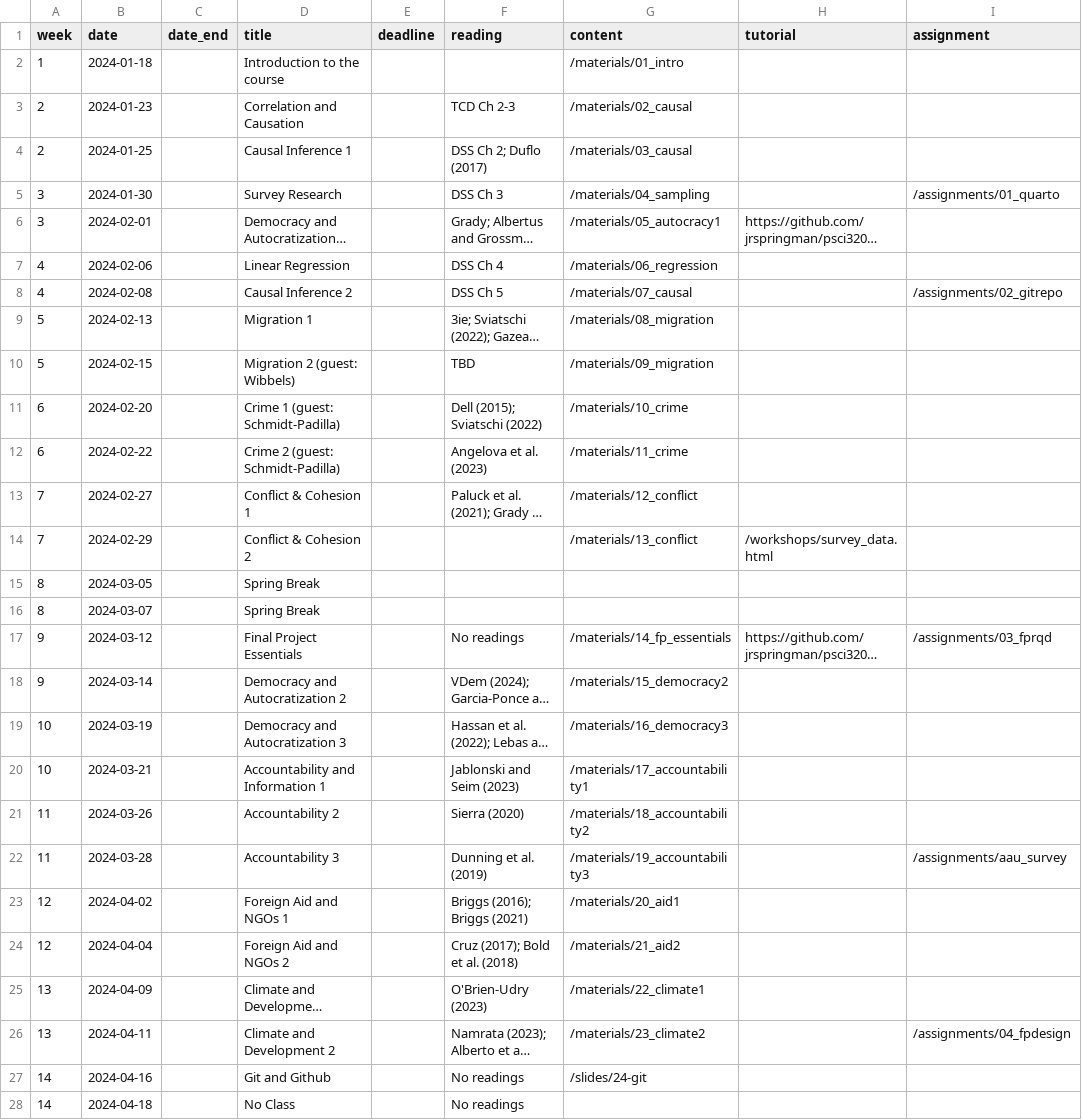
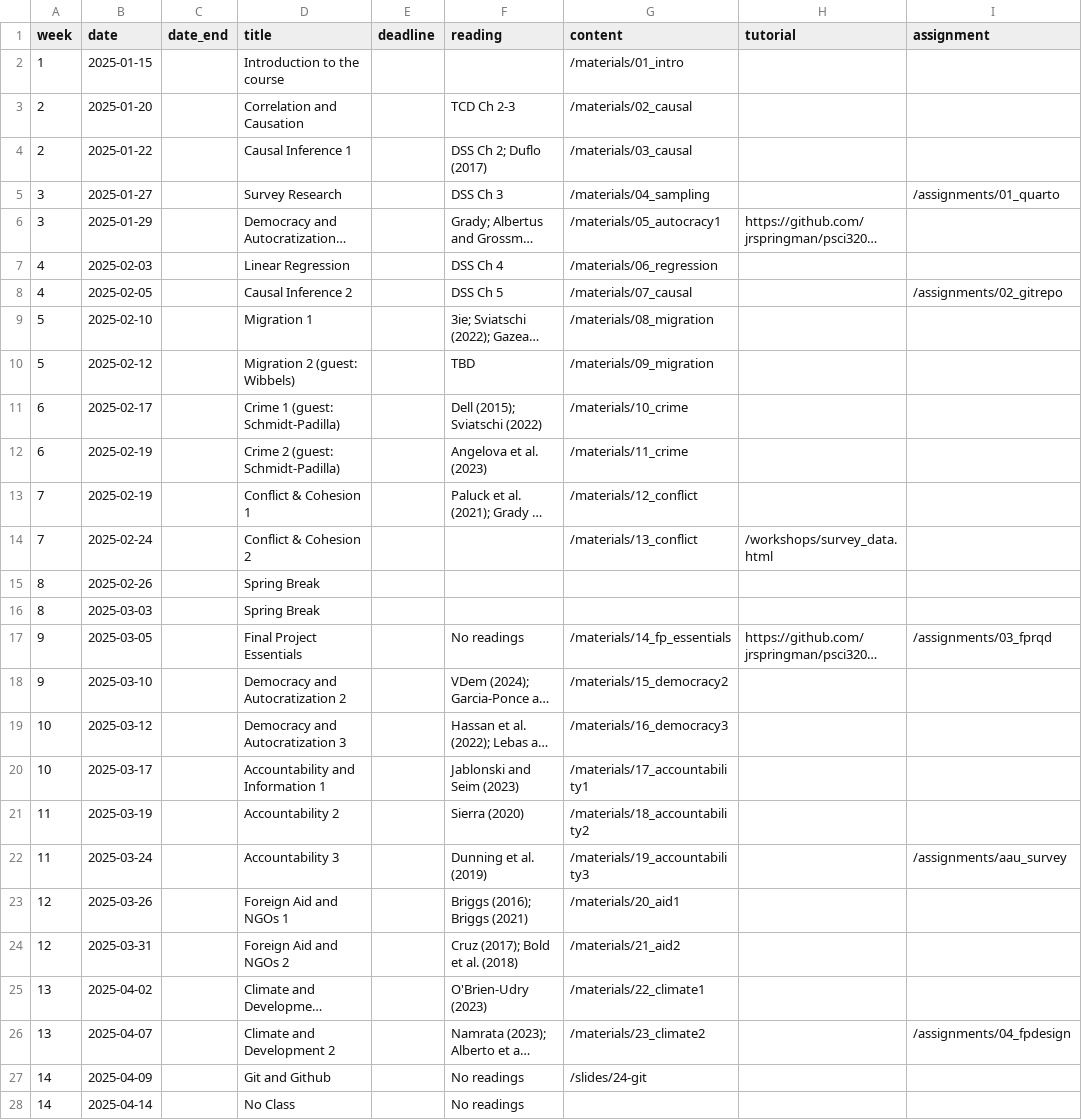
Before and after one commit to jrspringman/psci3200-globaldev, a CSV file: data/schedule.csv, drawn as a sheet; only a part is shown; long unchanged cells end in …; the diff covers the shown part only; the diff names each change by its address in the sheet, - before the commit and + after, or states it on an @@ line.

```diff
--- a/data/schedule.csv
+++ b/data/schedule.csv
-B2 (date): 2024-01-18
+B2 (date): 2025-01-15
-B3 (date): 2024-01-23
+B3 (date): 2025-01-20
-B4 (date): 2024-01-25
+B4 (date): 2025-01-22
-B5 (date): 2024-01-30
+B5 (date): 2025-01-27
-B6 (date): 2024-02-01
+B6 (date): 2025-01-29
-B7 (date): 2024-02-06
+B7 (date): 2025-02-03
-B8 (date): 2024-02-08
+B8 (date): 2025-02-05
-B9 (date): 2024-02-13
+B9 (date): 2025-02-10
-B10 (date): 2024-02-15
+B10 (date): 2025-02-12
-B11 (date): 2024-02-20
+B11 (date): 2025-02-17
-B12 (date): 2024-02-22
+B12 (date): 2025-02-19
-B13 (date): 2024-02-27
+B13 (date): 2025-02-19
-B14 (date): 2024-02-29
+B14 (date): 2025-02-24
-B15 (date): 2024-03-05
+B15 (date): 2025-02-26
-B16 (date): 2024-03-07
+B16 (date): 2025-03-03
-B17 (date): 2024-03-12
+B17 (date): 2025-03-05
-B18 (date): 2024-03-14
+B18 (date): 2025-03-10
-B19 (date): 2024-03-19
+B19 (date): 2025-03-12
-B20 (date): 2024-03-21
+B20 (date): 2025-03-17
-B21 (date): 2024-03-26
+B21 (date): 2025-03-19
-B22 (date): 2024-03-28
+B22 (date): 2025-03-24
-B23 (date): 2024-04-02
+B23 (date): 2025-03-26
-B24 (date): 2024-04-04
+B24 (date): 2025-03-31
-B25 (date): 2024-04-09
+B25 (date): 2025-04-02
-B26 (date): 2024-04-11
+B26 (date): 2025-04-07
-B27 (date): 2024-04-16
+B27 (date): 2025-04-09
-B28 (date): 2024-04-18
+B28 (date): 2025-04-14
```
Also changed, not shown: 4 edited cells elsewhere in this file, 5 other files.
